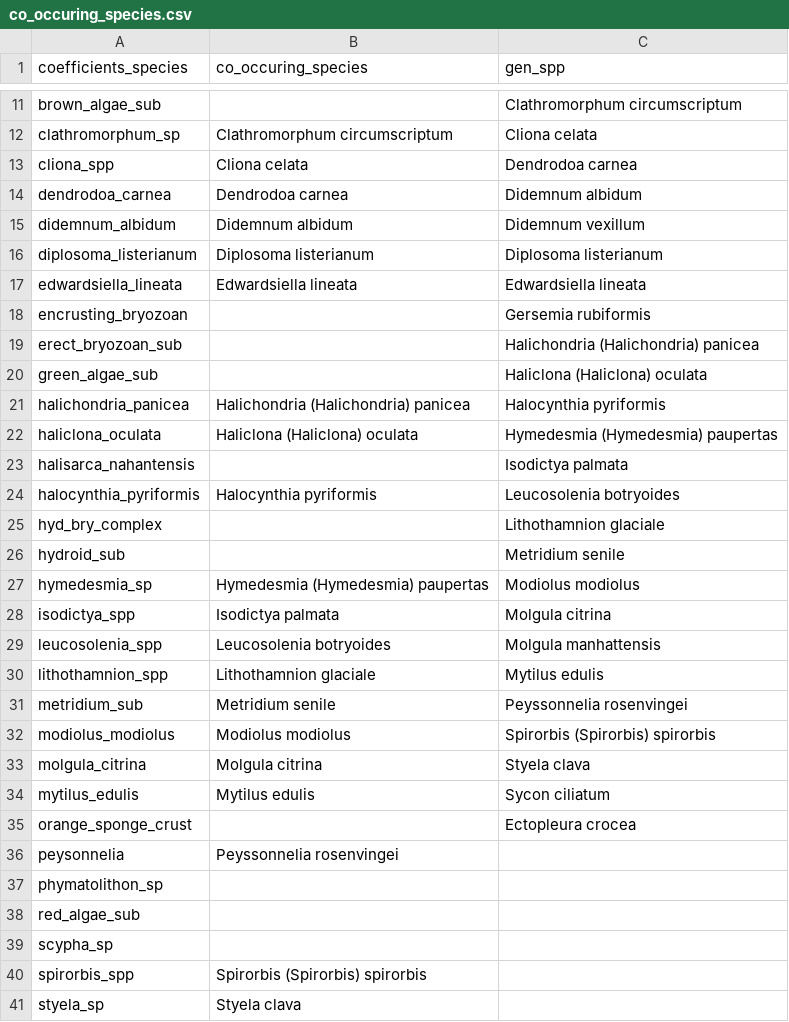
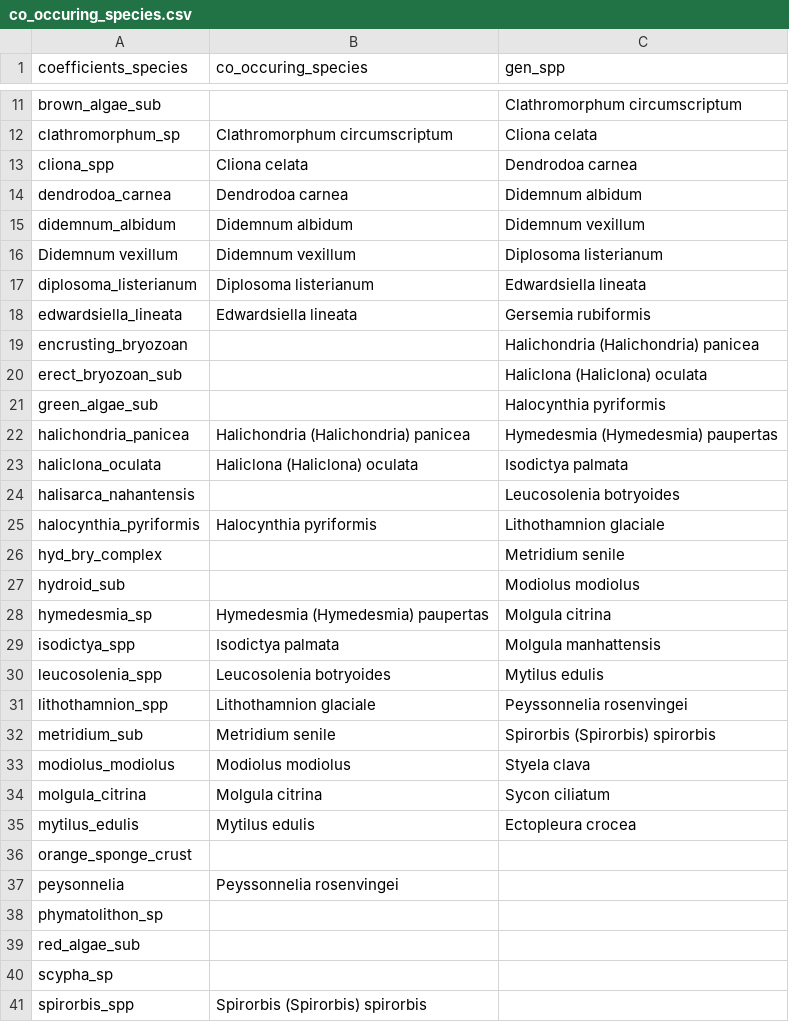
Before and after one commit to BAMcCollum/rock_wall_change_thermal_preference, a CSV file: data/co_occuring_species.csv, drawn as a sheet; only a part is shown, gaps mark what is left out; the shorter side is filled out with more unchanged rows.

Commit message:
Add files via upload

```diff
--- a/data/co_occuring_species.csv
+++ b/data/co_occuring_species.csv
@@ -15,22 +15,23 @@ dendrodoa_carnea,Dendrodoa carnea,Didemnum albidum
 didemnum_albidum,Didemnum albidum,Didemnum vexillum
-diplosoma_listerianum,Diplosoma listerianum,Diplosoma listerianum
-edwardsiella_lineata,Edwardsiella lineata,Edwardsiella lineata
-encrusting_bryozoan,,Gersemia rubiformis
-erect_bryozoan_sub,,Halichondria (Halichondria) panicea
-green_algae_sub,,Haliclona (Haliclona) oculata
-halichondria_panicea,Halichondria (Halichondria) panicea,Halocynthia pyriformis
-haliclona_oculata,Haliclona (Haliclona) oculata,Hymedesmia (Hymedesmia) paupertas
-halisarca_nahantensis,,Isodictya palmata
-halocynthia_pyriformis,Halocynthia pyriformis,Leucosolenia botryoides
-hyd_bry_complex,,Lithothamnion glaciale
-hydroid_sub,,Metridium senile
-hymedesmia_sp,Hymedesmia (Hymedesmia) paupertas,Modiolus modiolus
-isodictya_spp,Isodictya palmata,Molgula citrina
-leucosolenia_spp,Leucosolenia botryoides,Molgula manhattensis
-lithothamnion_spp,Lithothamnion glaciale,Mytilus edulis
-metridium_sub,Metridium senile,Peyssonnelia rosenvingei
-modiolus_modiolus,Modiolus modiolus,Spirorbis (Spirorbis) spirorbis
-molgula_citrina,Molgula citrina,Styela clava
-mytilus_edulis,Mytilus edulis,Sycon ciliatum
-orange_sponge_crust,,Ectopleura crocea
+Didemnum vexillum,Didemnum vexillum,Diplosoma listerianum
+diplosoma_listerianum,Diplosoma listerianum,Edwardsiella lineata
+edwardsiella_lineata,Edwardsiella lineata,Gersemia rubiformis
+encrusting_bryozoan,,Halichondria (Halichondria) panicea
+erect_bryozoan_sub,,Haliclona (Haliclona) oculata
+green_algae_sub,,Halocynthia pyriformis
+halichondria_panicea,Halichondria (Halichondria) panicea,Hymedesmia (Hymedesmia) paupertas
+haliclona_oculata,Haliclona (Haliclona) oculata,Isodictya palmata
+halisarca_nahantensis,,Leucosolenia botryoides
+halocynthia_pyriformis,Halocynthia pyriformis,Lithothamnion glaciale
+hyd_bry_complex,,Metridium senile
+hydroid_sub,,Modiolus modiolus
+hymedesmia_sp,Hymedesmia (Hymedesmia) paupertas,Molgula citrina
+isodictya_spp,Isodictya palmata,Molgula manhattensis
+leucosolenia_spp,Leucosolenia botryoides,Mytilus edulis
+lithothamnion_spp,Lithothamnion glaciale,Peyssonnelia rosenvingei
+metridium_sub,Metridium senile,Spirorbis (Spirorbis) spirorbis
+modiolus_modiolus,Modiolus modiolus,Styela clava
+molgula_citrina,Molgula citrina,Sycon ciliatum
+mytilus_edulis,Mytilus edulis,Ectopleura crocea
+orange_sponge_crust,,
 peysonnelia,Peyssonnelia rosenvingei,
```
